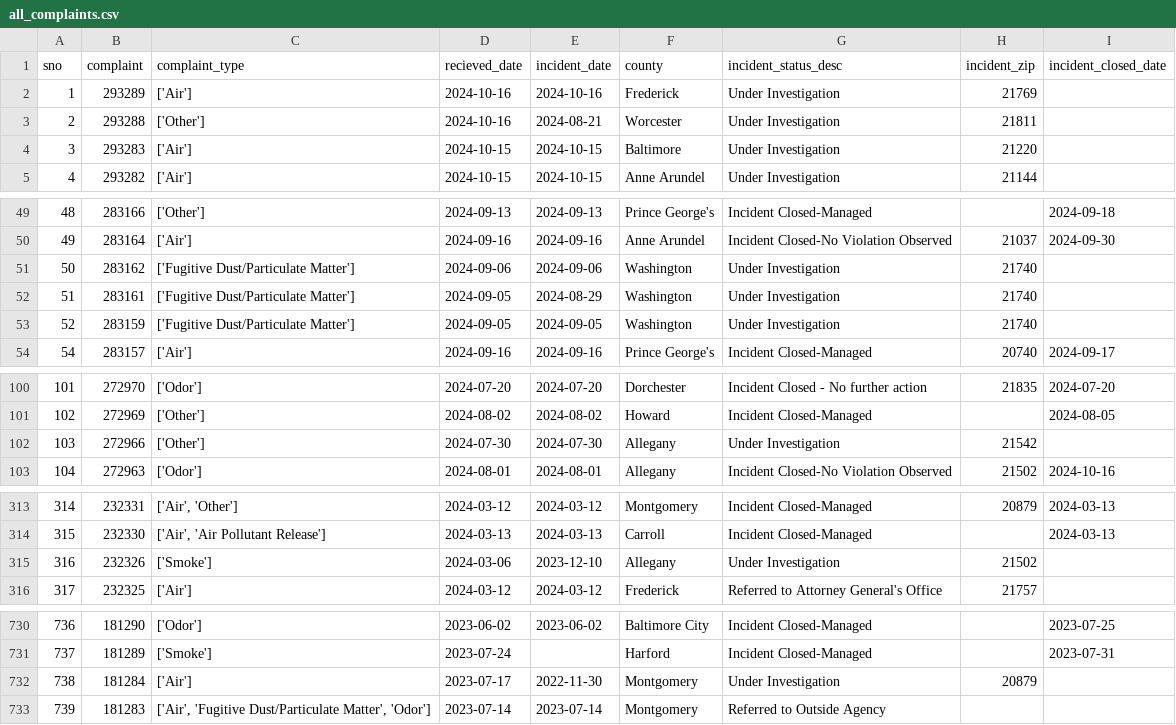
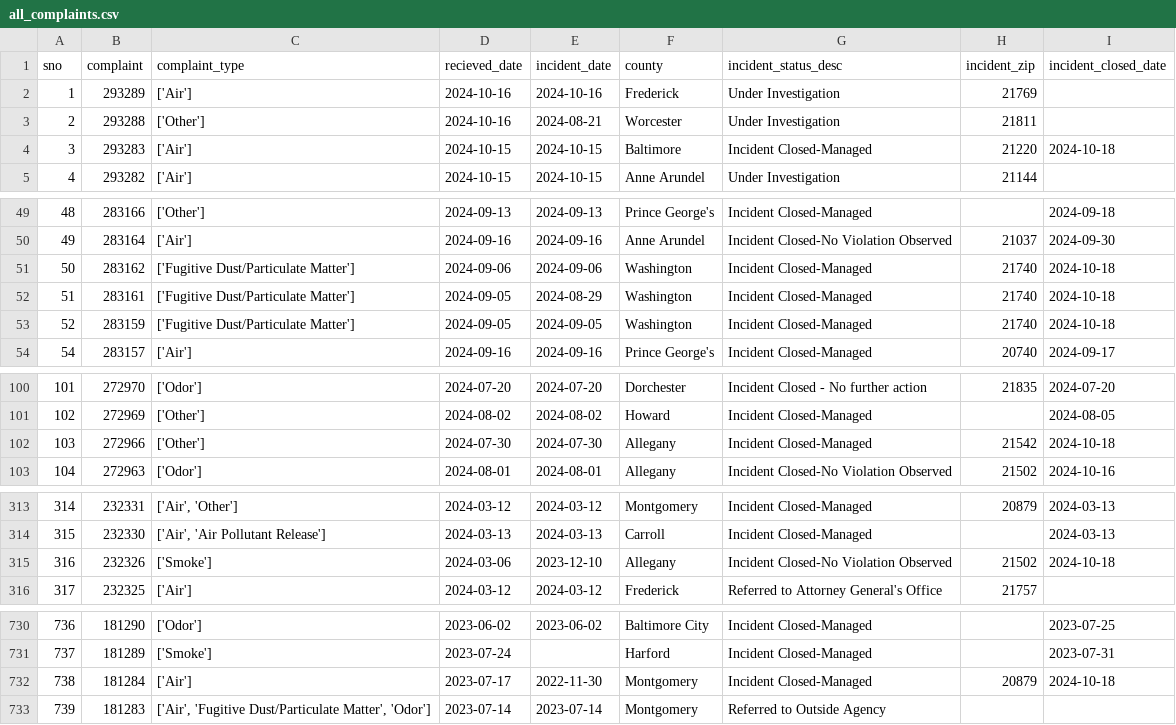
Before and after one commit to sandrafish/live-nicar-pipeline, a CSV file: exported_data/all_complaints.csv, drawn as a sheet; only a part is shown, gaps mark what is left out.

Commit message:
Automated commit from GitHub Actions

```diff
--- a/exported_data/all_complaints.csv
+++ b/exported_data/all_complaints.csv
@@ -3,3 +3,3 @@ sno,complaint,complaint_type,recieved_date,incident_date,county,incident_status_
 2,293288,['Other'],2024-10-16,2024-08-21,Worcester,Under Investigation,21811,
-3,293283,['Air'],2024-10-15,2024-10-15,Baltimore,Under Investigation,21220,
+3,293283,['Air'],2024-10-15,2024-10-15,Baltimore,Incident Closed-Managed,21220,2024-10-18
 4,293282,['Air'],2024-10-15,2024-10-15,Anne Arundel,Under Investigation,21144,
@@ -50,5 +50,5 @@ sno,complaint,complaint_type,recieved_date,incident_date,county,incident_status_
 49,283164,['Air'],2024-09-16,2024-09-16,Anne Arundel,Incident Closed-No Violation Observed,21037,2024-09-30
-50,283162,['Fugitive Dust/Particulate Matter'],2024-09-06,2024-09-06,Washington,Under Investigation,21740,
-51,283161,['Fugitive Dust/Particulate Matter'],2024-09-05,2024-08-29,Washington,Under Investigation,21740,
-52,283159,['Fugitive Dust/Particulate Matter'],2024-09-05,2024-09-05,Washington,Under Investigation,21740,
+50,283162,['Fugitive Dust/Particulate Matter'],2024-09-06,2024-09-06,Washington,Incident Closed-Managed,21740,2024-10-18
+51,283161,['Fugitive Dust/Particulate Matter'],2024-09-05,2024-08-29,Washington,Incident Closed-Managed,21740,2024-10-18
+52,283159,['Fugitive Dust/Particulate Matter'],2024-09-05,2024-09-05,Washington,Incident Closed-Managed,21740,2024-10-18
 54,283157,['Air'],2024-09-16,2024-09-16,Prince George's,Incident Closed-Managed,20740,2024-09-17
@@ -101,3 +101,3 @@ sno,complaint,complaint_type,recieved_date,incident_date,county,incident_status_
 102,272969,['Other'],2024-08-02,2024-08-02,Howard,Incident Closed-Managed,,2024-08-05
-103,272966,['Other'],2024-07-30,2024-07-30,Allegany,Under Investigation,21542,
+103,272966,['Other'],2024-07-30,2024-07-30,Allegany,Incident Closed-Managed,21542,2024-10-18
 104,272963,['Odor'],2024-08-01,2024-08-01,Allegany,Incident Closed-No Violation Observed,21502,2024-10-16
@@ -314,3 +314,3 @@ sno,complaint,complaint_type,recieved_date,incident_date,county,incident_status_
 315,232330,"['Air', 'Air Pollutant Release']",2024-03-13,2024-03-13,Carroll,Incident Closed-Managed,,2024-03-13
-316,232326,['Smoke'],2024-03-06,2023-12-10,Allegany,Under Investigation,21502,
+316,232326,['Smoke'],2024-03-06,2023-12-10,Allegany,Incident Closed-No Violation Observed,21502,2024-10-18
 317,232325,['Air'],2024-03-12,2024-03-12,Frederick,Referred to Attorney General's Office,21757,
@@ -731,3 +731,3 @@ sno,complaint,complaint_type,recieved_date,incident_date,county,incident_status_
 737,181289,['Smoke'],2023-07-24,,Harford,Incident Closed-Managed,,2023-07-31
-738,181284,['Air'],2023-07-17,2022-11-30,Montgomery,Under Investigation,20879,
+738,181284,['Air'],2023-07-17,2022-11-30,Montgomery,Incident Closed-Managed,20879,2024-10-18
 739,181283,"['Air', 'Fugitive Dust/Particulate Matter', 'Odor']",2023-07-14,2023-07-14,Montgomery,Referred to Outside Agency,,
```
